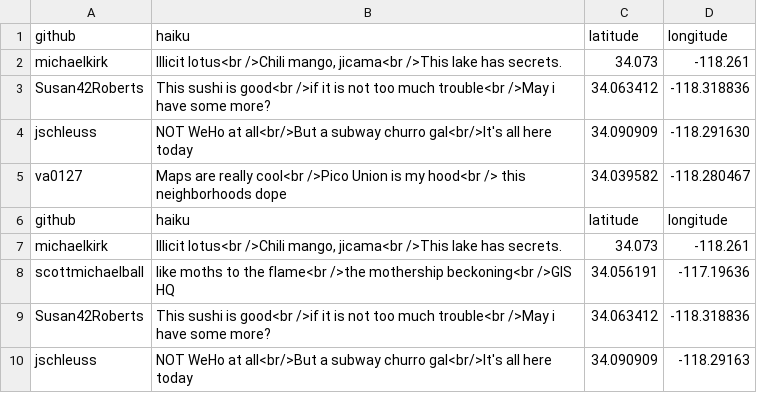
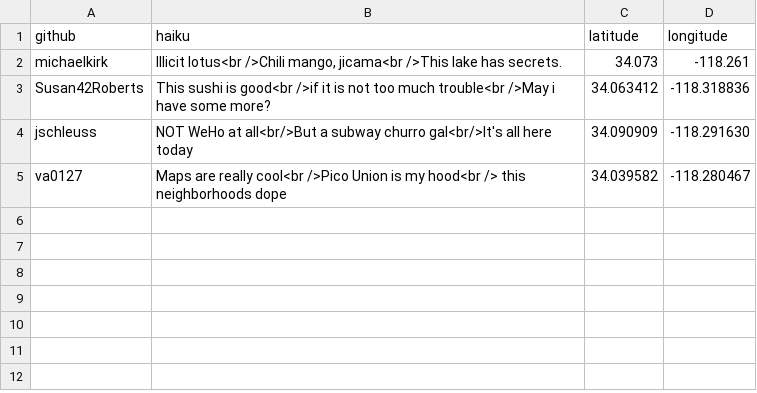
Before and after one commit to rudazhan/neighborhoods, a CSV file: haikus.csv, drawn as a sheet.

Commit message:
fixed merge conflict

```diff
--- a/haikus.csv
+++ b/haikus.csv
@@ -5,6 +5 @@ github,haiku,latitude,longitude
 "va0127","Maps are really cool<br />Pico Union is my hood<br /> this neighborhoods dope",34.039582,-118.280467
-github,haiku,latitude,longitude
-michaelkirk,"Illicit lotus<br />Chili mango, jicama<br />This lake has secrets.",34.073,-118.261
-scottmichaelball,like moths to the flame<br />the mothership beckoning<br />GIS HQ,34.056191,-117.19636
-Susan42Roberts,This sushi is good<br />if it is not too much trouble<br />May i have some more?,34.063412,-118.318836
-jschleuss,NOT WeHo at all<br/>But a subway churro gal<br/>It's all here today,34.090909,-118.29163
```
